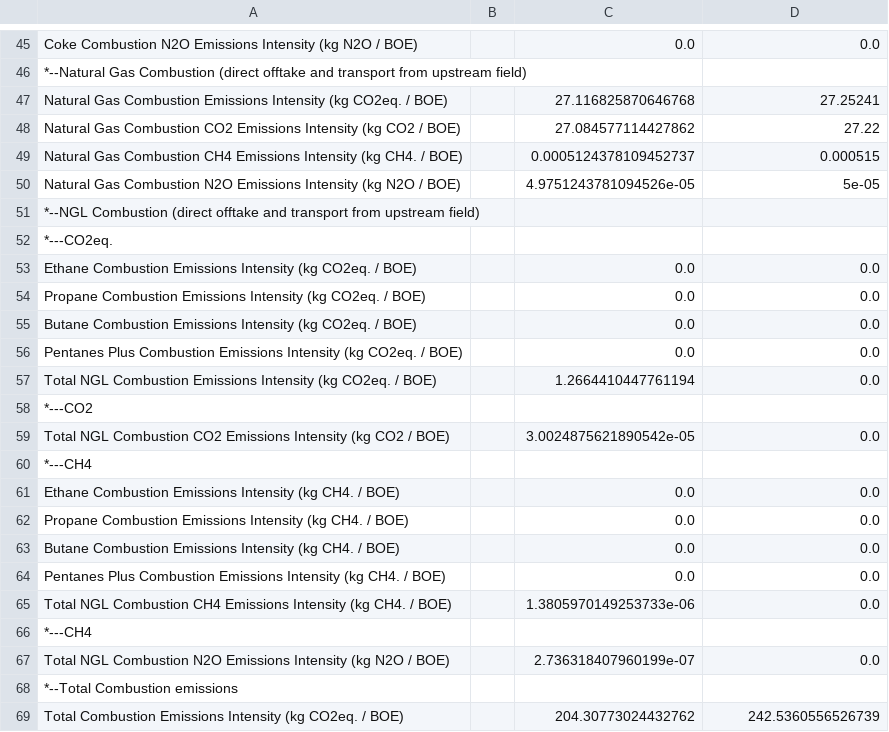
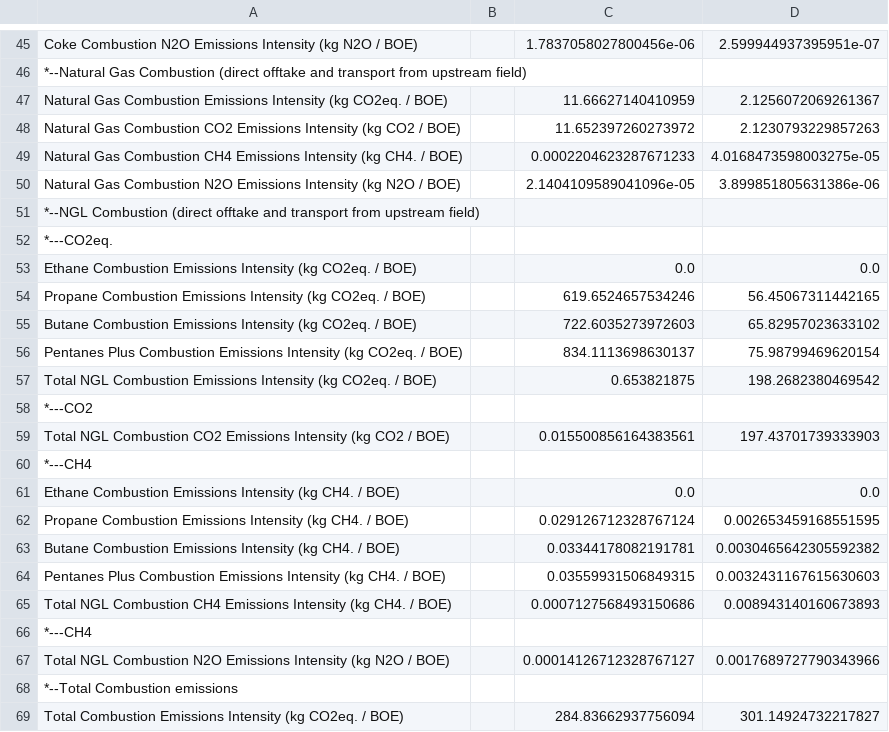
Before and after one commit to RMI/OPEM, a CSV file: opem_output.csv, drawn as a sheet; only a part is shown, gaps mark what is left out; the diff covers the shown part only; the diff names each change by its address in the sheet, - before the commit and + after, or states it on an @@ line.

```diff
--- a/opem_output.csv
+++ b/opem_output.csv
-C45: 0.0
+C45: 1.7837058027800456e-06
-D45: 0.0
+D45: 2.599944937395951e-07
-C47: 27.116825870646768
+C47: 11.66627140410959
-D47: 27.25241
+D47: 2.1256072069261367
-C48: 27.084577114427862
+C48: 11.652397260273972
-D48: 27.22
+D48: 2.1230793229857263
-C49: 0.0005124378109452737
+C49: 0.0002204623287671233
-D49: 0.000515
+D49: 4.0168473598003275e-05
-C50: 4.9751243781094526e-05
+C50: 2.1404109589041096e-05
-D50: 5e-05
+D50: 3.899851805631386e-06
-C54: 0.0
+C54: 619.6524657534246
-D54: 0.0
+D54: 56.45067311442165
-C55: 0.0
+C55: 722.6035273972603
-D55: 0.0
+D55: 65.82957023633102
-C56: 0.0
+C56: 834.1113698630137
-D56: 0.0
+D56: 75.98799469620154
-C57: 1.2664410447761194
+C57: 0.653821875
-D57: 0.0
+D57: 198.2682380469542
-C59: 3.0024875621890542e-05
+C59: 0.015500856164383561
-D59: 0.0
+D59: 197.43701739333903
-C62: 0.0
+C62: 0.029126712328767124
-D62: 0.0
+D62: 0.002653459168551595
-C63: 0.0
+C63: 0.03344178082191781
-D63: 0.0
+D63: 0.0030465642305592382
-C64: 0.0
+C64: 0.03559931506849315
-D64: 0.0
+D64: 0.0032431167615630603
-C65: 1.3805970149253733e-06
+C65: 0.0007127568493150686
-D65: 0.0
+D65: 0.008943140160673893
-C67: 2.736318407960199e-07
+C67: 0.00014126712328767127
-D67: 0.0
+D67: 0.0017689727790343966
-C69: 204.30773024432762
+C69: 284.83662937756094
-D69: 242.5360556526739
+D69: 301.14924732217827
```
Also changed, not shown: 80 edited cells elsewhere in this file, opem_input.csv, 2 other files.
